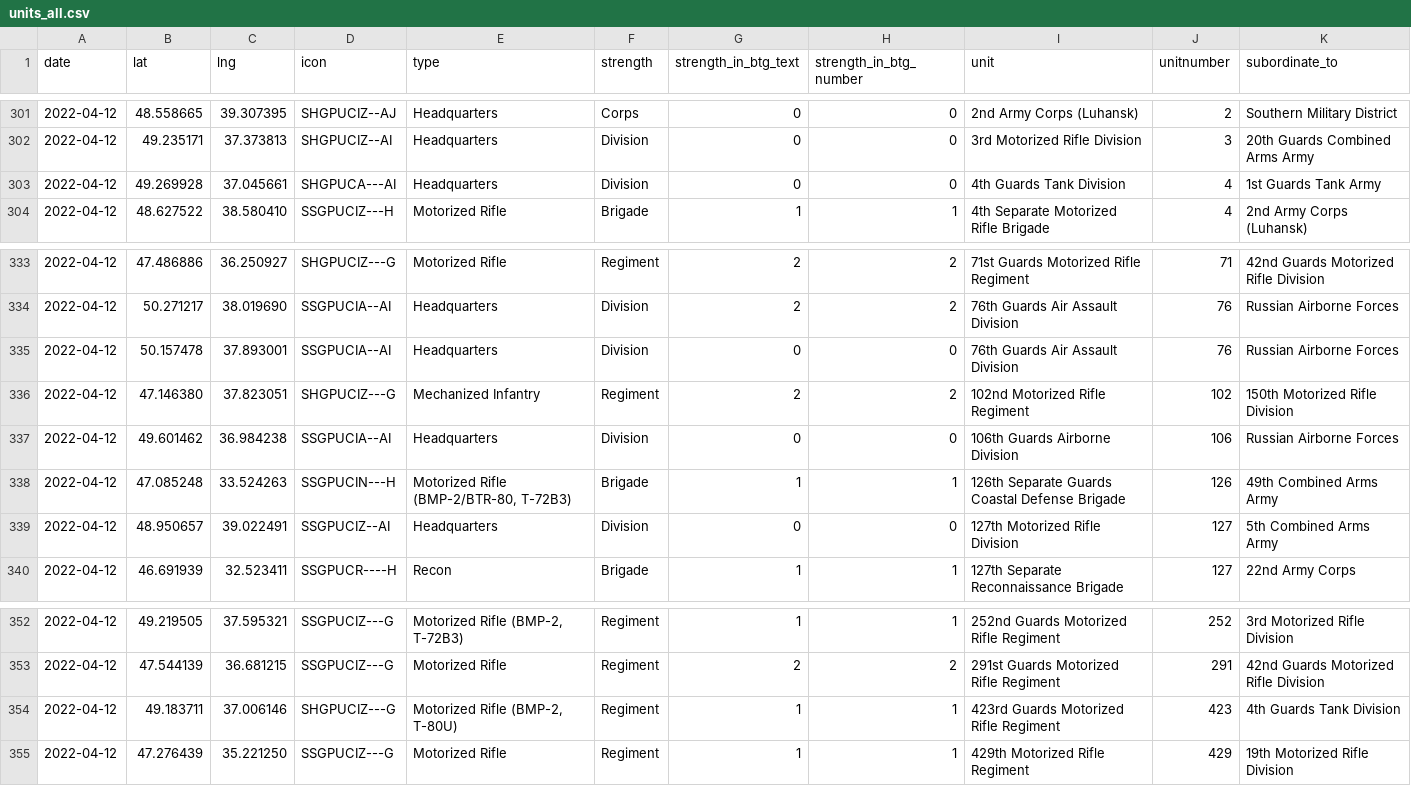
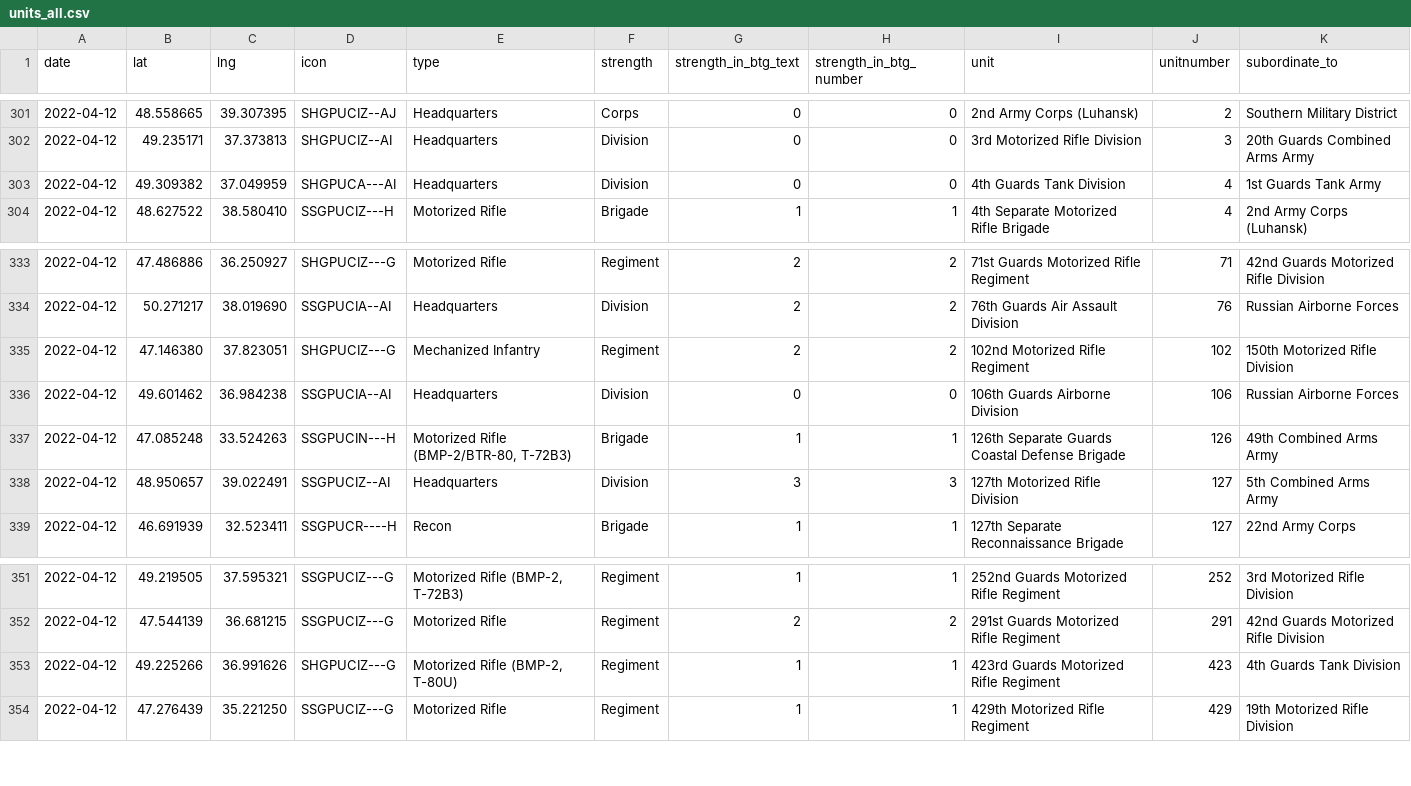
Before and after one commit to simonhuwiler/uawardata, a CSV file: data/csv/units_all.csv, drawn as a sheet; only a part is shown, gaps mark what is left out.

```diff
--- a/data/csv/units_all.csv
+++ b/data/csv/units_all.csv
@@ -302,3 +302,3 @@ date,lat,lng,icon,type,strength,strength_in_btg_text,strength_in_btg_number,unit
 2022-04-12,49.235171,37.373813,SHGPUCIZ--AI,Headquarters,Division,0,0,3rd Motorized Rifle Division,3,20th Guards Combined Arms Army
-2022-04-12,49.269928,37.045661,SHGPUCA---AI,Headquarters,Division,0,0,4th Guards Tank Division,4,1st Guards Tank Army
+2022-04-12,49.309382,37.049959,SHGPUCA---AI,Headquarters,Division,0,0,4th Guards Tank Division,4,1st Guards Tank Army
 2022-04-12,48.627522,38.580410,SSGPUCIZ---H,Motorized Rifle,Brigade,1,1,4th Separate Motorized Rifle Brigade,4,2nd Army Corps (Luhansk)
@@ -334,3 +334,2 @@ date,lat,lng,icon,type,strength,strength_in_btg_text,strength_in_btg_number,unit
 2022-04-12,50.271217,38.019690,SSGPUCIA--AI,Headquarters,Division,2,2,76th Guards Air Assault Division,76,Russian Airborne Forces
-2022-04-12,50.157478,37.893001,SSGPUCIA--AI,Headquarters,Division,0,0,76th Guards Air Assault Division,76,Russian Airborne Forces
 2022-04-12,47.146380,37.823051,SHGPUCIZ---G,Mechanized Infantry,Regiment,2,2,102nd Motorized Rifle Regiment,102,150th Motorized Rifle Division
@@ -338,3 +337,3 @@ date,lat,lng,icon,type,strength,strength_in_btg_text,strength_in_btg_number,unit
 2022-04-12,47.085248,33.524263,SSGPUCIN---H,"Motorized Rifle (BMP-2/BTR-80, T-72B3)",Brigade,1,1,126th Separate Guards Coastal Defense Brigade,126,49th Combined Arms Army
-2022-04-12,48.950657,39.022491,SSGPUCIZ--AI,Headquarters,Division,0,0,127th Motorized Rifle Division,127,5th Combined Arms Army
+2022-04-12,48.950657,39.022491,SSGPUCIZ--AI,Headquarters,Division,3,3,127th Motorized Rifle Division,127,5th Combined Arms Army
 2022-04-12,46.691939,32.523411,SSGPUCR----H,Recon,Brigade,1,1,127th Separate Reconnaissance Brigade,127,22nd Army Corps
@@ -353,3 +352,3 @@ date,lat,lng,icon,type,strength,strength_in_btg_text,strength_in_btg_number,unit
 2022-04-12,47.544139,36.681215,SSGPUCIZ---G,Motorized Rifle,Regiment,2,2,291st Guards Motorized Rifle Regiment,291,42nd Guards Motorized Rifle Division
-2022-04-12,49.183711,37.006146,SHGPUCIZ---G,"Motorized Rifle (BMP-2, T-80U)",Regiment,1,1,423rd Guards Motorized Rifle Regiment,423,4th Guards Tank Division
+2022-04-12,49.225266,36.991626,SHGPUCIZ---G,"Motorized Rifle (BMP-2, T-80U)",Regiment,1,1,423rd Guards Motorized Rifle Regiment,423,4th Guards Tank Division
 2022-04-12,47.276439,35.221250,SSGPUCIZ---G,Motorized Rifle,Regiment,1,1,429th Motorized Rifle Regiment,429,19th Motorized Rifle Division
```
Also changed, not shown: data/csv/btgs_all.csv, data/csv/btgs_current.csv, 5 other files.
